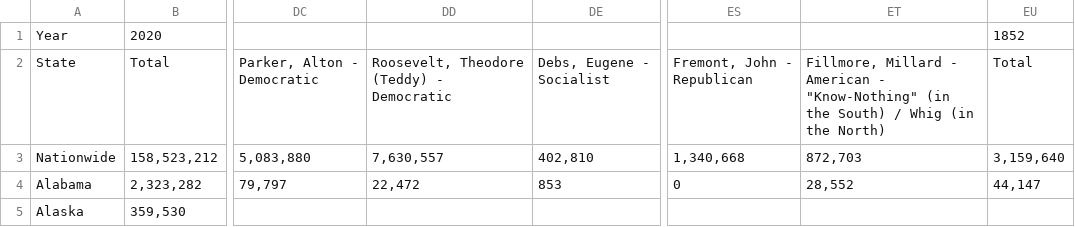
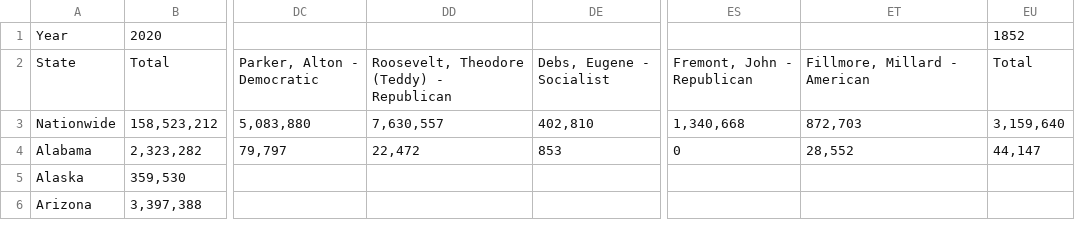
Before and after one commit to engageLively/galyleo-examples, a CSV file: demos/presidential-elections/elections.csv, drawn as a sheet; only a part is shown, gaps mark what is left out; the shorter side is filled out with more unchanged rows; the diff names each change by its address in the sheet, - before the commit and + after, or states it on an @@ line.

```diff
--- a/demos/presidential-elections/elections.csv
+++ b/demos/presidential-elections/elections.csv
-DD2: Roosevelt, Theodore (Teddy) - Democratic
+DD2: Roosevelt, Theodore (Teddy) - Republican
-ET2: …- American - "Know-Nothing" (in the South) / Whig (in the North)
+ET2: …- American
```
Also changed, not shown: 2 other files.
